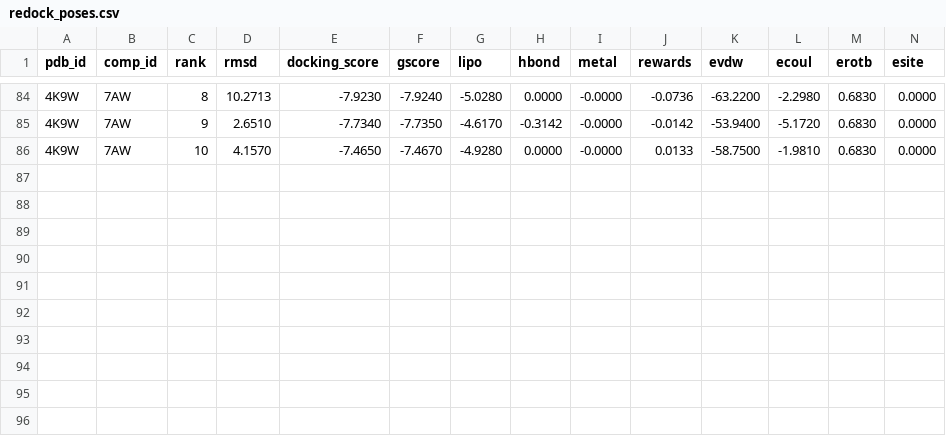
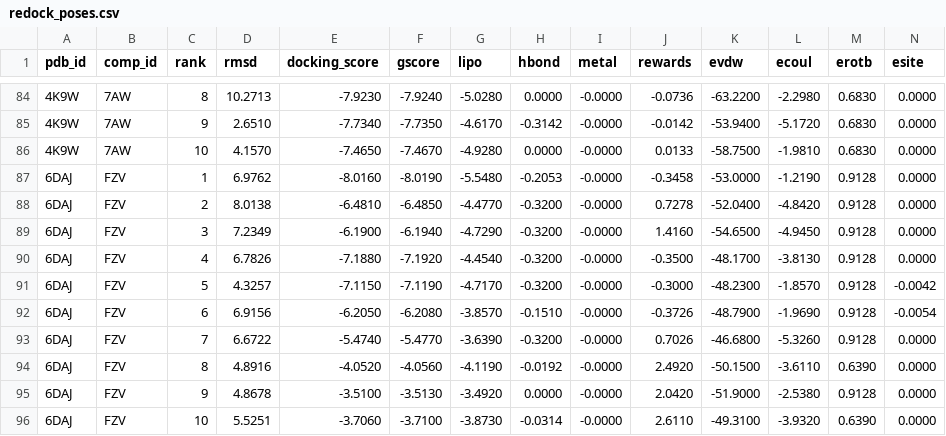
Before and after one commit to surajugrani/cyp_structure_challenge_OpenADMET, a CSV file: analyses/05_full_pdb_redocking/results/redock_poses.csv, drawn as a sheet; only a part is shown, gaps mark what is left out; rows hold the shown columns only; the diff names each change by its address in the sheet, - before the commit and + after, or states it on an @@ line.

```diff
--- a/analyses/05_full_pdb_redocking/results/redock_poses.csv
+++ b/analyses/05_full_pdb_redocking/results/redock_poses.csv
+row 87: 6DAJ | FZV | 1 | 6.9762 | -8.0160 | -8.0190 | -5.5480 | -0.2053 | -0.0000 | -0.3458 | -53.0000 | -1.2190 | 0.9128 | 0.0000
+row 88: 6DAJ | FZV | 2 | 8.0138 | -6.4810 | -6.4850 | -4.4770 | -0.3200 | -0.0000 | 0.7278 | -52.0400 | -4.8420 | 0.9128 | 0.0000
+row 89: 6DAJ | FZV | 3 | 7.2349 | -6.1900 | -6.1940 | -4.7290 | -0.3200 | -0.0000 | 1.4160 | -54.6500 | -4.9450 | 0.9128 | 0.0000
+row 90: 6DAJ | FZV | 4 | 6.7826 | -7.1880 | -7.1920 | -4.4540 | -0.3200 | -0.0000 | -0.3500 | -48.1700 | -3.8130 | 0.9128 | 0.0000
+row 91: 6DAJ | FZV | 5 | 4.3257 | -7.1150 | -7.1190 | -4.7170 | -0.3200 | -0.0000 | -0.3000 | -48.2300 | -1.8570 | 0.9128 | -0.0042
+row 92: 6DAJ | FZV | 6 | 6.9156 | -6.2050 | -6.2080 | -3.8570 | -0.1510 | -0.0000 | -0.3726 | -48.7900 | -1.9690 | 0.9128 | -0.0054
+row 93: 6DAJ | FZV | 7 | 6.6722 | -5.4740 | -5.4770 | -3.6390 | -0.3200 | -0.0000 | 0.7026 | -46.6800 | -5.3260 | 0.9128 | 0.0000
+row 94: 6DAJ | FZV | 8 | 4.8916 | -4.0520 | -4.0560 | -4.1190 | -0.0192 | -0.0000 | 2.4920 | -50.1500 | -3.6110 | 0.6390 | 0.0000
+row 95: 6DAJ | FZV | 9 | 4.8678 | -3.5100 | -3.5130 | -3.4920 | 0.0000 | -0.0000 | 2.0420 | -51.9000 | -2.5380 | 0.9128 | 0.0000
+row 96: 6DAJ | FZV | 10 | 5.5251 | -3.7060 | -3.7100 | -3.8730 | -0.0314 | -0.0000 | 2.6110 | -49.3100 | -3.9320 | 0.6390 | 0.0000
```
Also changed, not shown: analyses/05_full_pdb_redocking/data/structure_set.csv, analyses/05_full_pdb_redocking/results/prep_status.csv, 7 other files.
